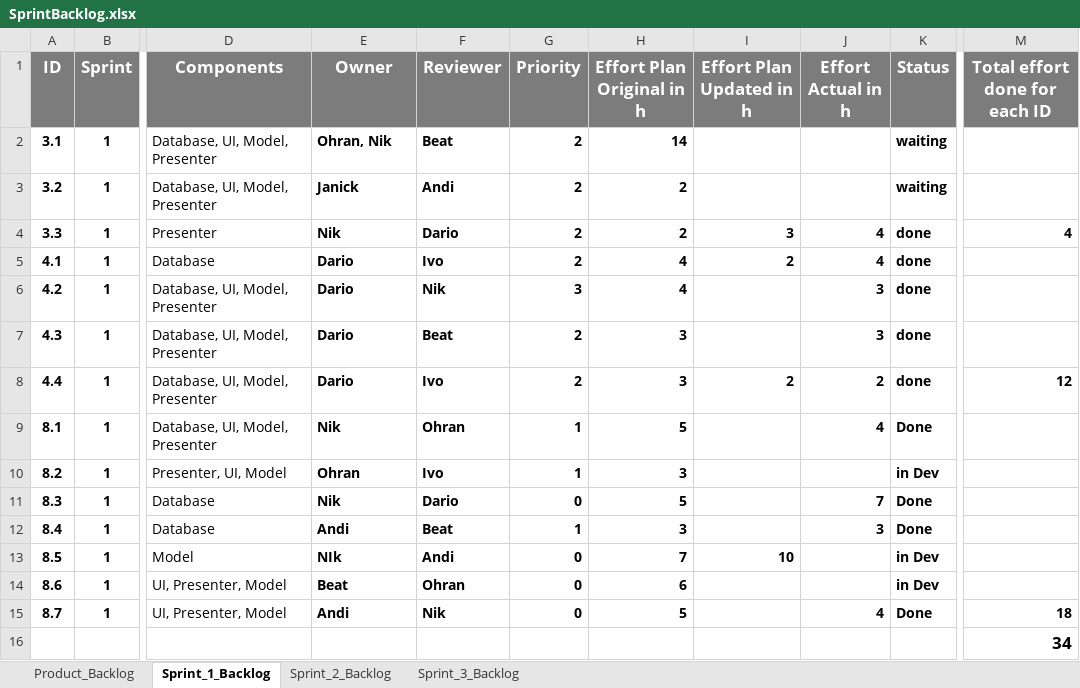
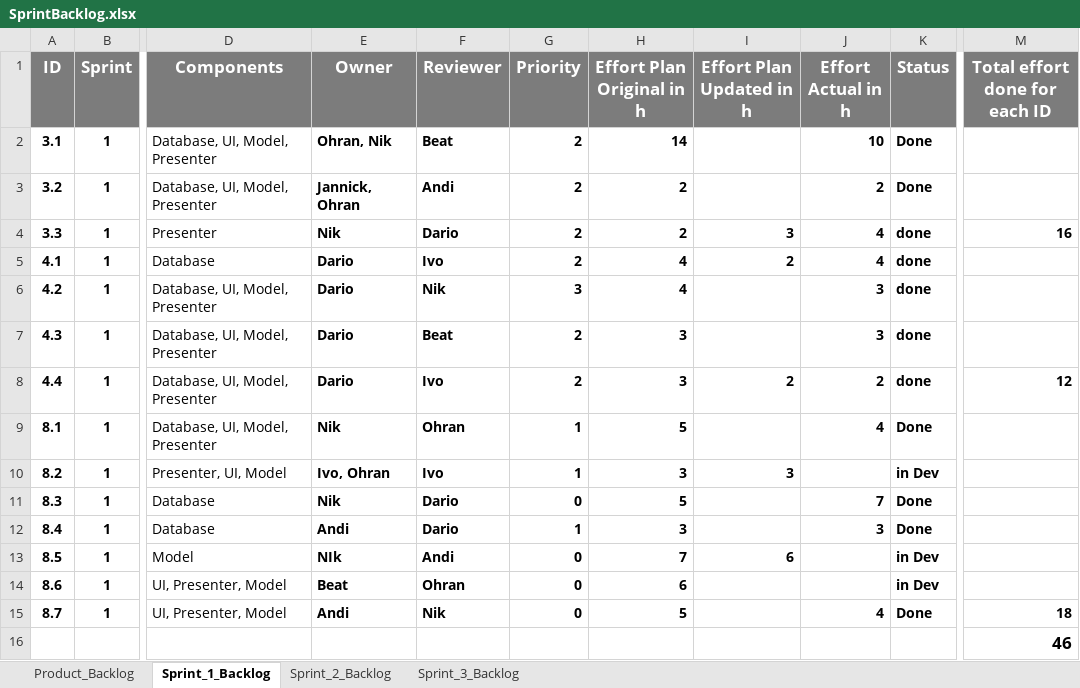
Before and after one commit to res13/ch.bfh.bti7081.s2018.white, an Excel workbook: doc/task06/SprintBacklog.xlsx, sheet Sprint_1_Backlog, drawn as a sheet; only a part is shown, gaps mark what is left out; values as stored, in another font and other column widths than the file's, no borders; conditional formats not drawn; the diff names each change by its address in the sheet, - before the commit and + after, or states it on an @@ line.

Commit message:
Update Sprint-Backlog

```diff
--- a/doc/task06/SprintBacklog.xlsx (sheet Sprint_1_Backlog)
+++ b/doc/task06/SprintBacklog.xlsx (sheet Sprint_1_Backlog)
-J2 (Effort Actual in h): (empty)
+J2 (Effort Actual in h): 10
-K2:K3 (Status): waiting
+K2:K3 (Status): Done
-E3 (Owner): Janick
+E3 (Owner): Jannick, Ohran
-J3 (Effort Actual in h): (empty)
+J3 (Effort Actual in h): 2
-M4 (Total effort done for each ID): 4
+M4 (Total effort done for each ID): 16
-E10 (Owner): Ohran
+E10 (Owner): Ivo, Ohran
-I10 (Effort Plan Updated in h): (empty)
+I10 (Effort Plan Updated in h): 3
-F12 (Reviewer): Beat
+F12 (Reviewer): Dario
-I13 (Effort Plan Updated in h): 10
+I13 (Effort Plan Updated in h): 6
-M16 (Total effort done for each ID): 34
+M16 (Total effort done for each ID): 46
```
